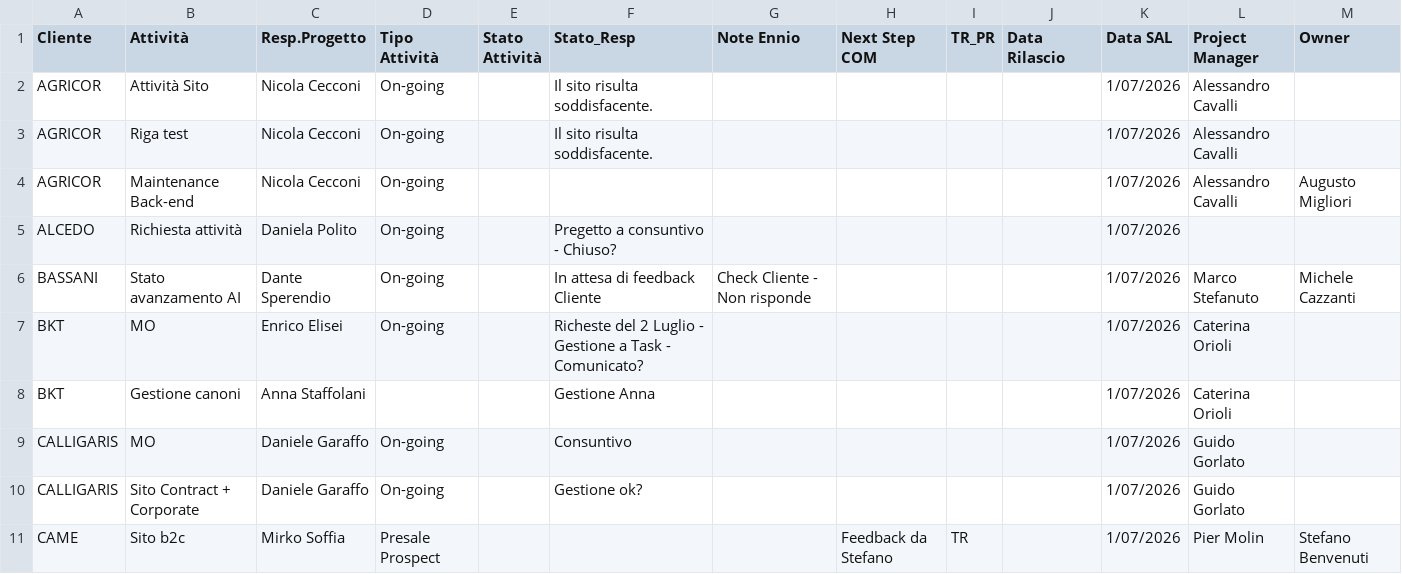
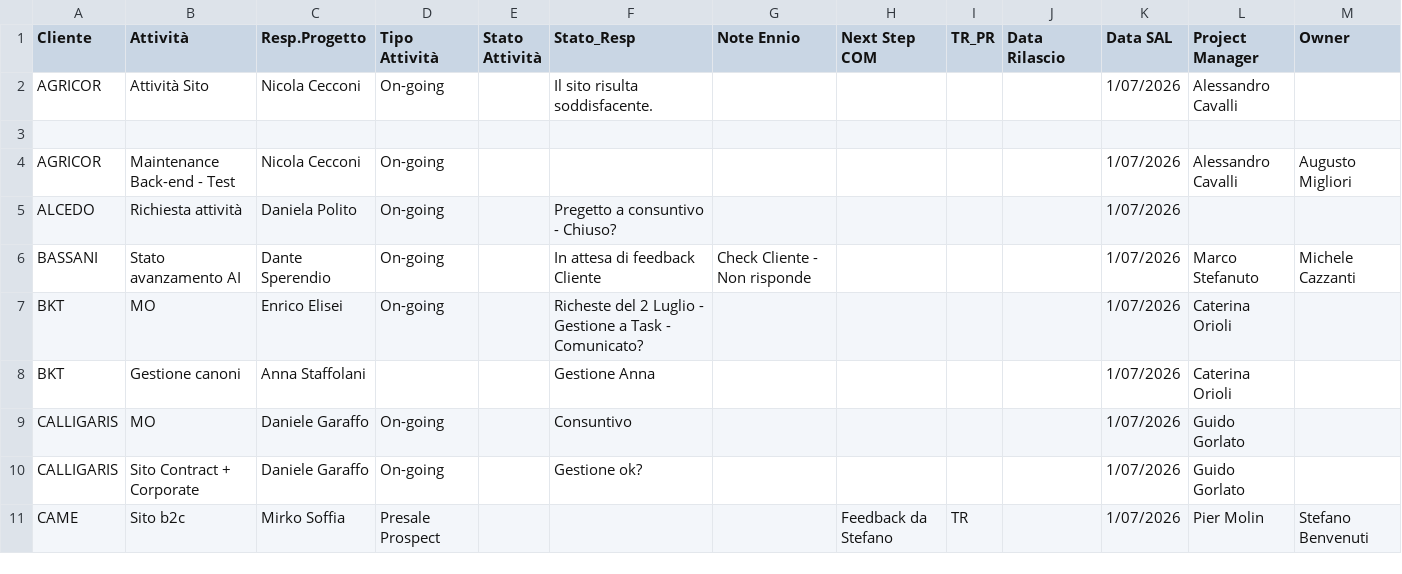
Before and after one commit to ennioschiavoni/progetti-data, a CSV file: progetti.csv, drawn as a sheet; only a part is shown.

Commit message:
Aggiornamento dati progetti

```diff
--- a/progetti.csv
+++ b/progetti.csv
@@ -2,4 +2,4 @@ Cliente,Attività,Resp.Progetto,Tipo Attività,Stato Attività,Stato_Resp,Note E
 AGRICOR,Attività Sito,Nicola Cecconi,On-going,,Il sito risulta soddisfacente.,,,,,1/07/2026,Alessandro Cavalli,
-AGRICOR,Riga test,Nicola Cecconi,On-going,,Il sito risulta soddisfacente.,,,,,1/07/2026,Alessandro Cavalli,
-AGRICOR,Maintenance Back-end,Nicola Cecconi,On-going,,,,,,,1/07/2026,Alessandro Cavalli,Augusto Migliori
+,,,,,,,,,,,,
+AGRICOR,Maintenance Back-end - Test,Nicola Cecconi,On-going,,,,,,,1/07/2026,Alessandro Cavalli,Augusto Migliori
 ALCEDO,Richiesta attività ,Daniela Polito,On-going,,Pregetto a consuntivo - Chiuso?,,,,,1/07/2026,,
```
